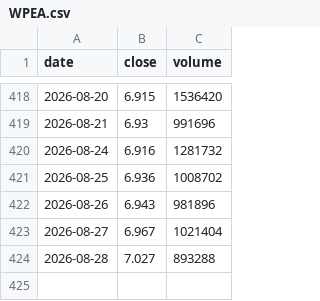
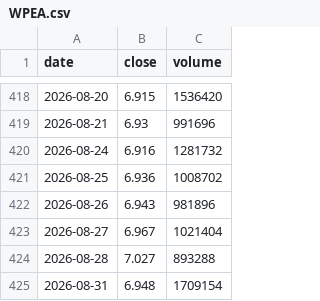
Before and after one commit to Michael-x-0/quant-pea-pipeline, a CSV file: data/WPEA.csv, drawn as a sheet; only a part is shown, gaps mark what is left out; the diff names each change by its address in the sheet, - before the commit and + after, or states it on an @@ line.

```diff
--- a/data/WPEA.csv
+++ b/data/WPEA.csv
+row 425: 2026-08-31 | 6.948 | 1709154
```
Also changed, not shown: data/DEFS.csv, data/EXA1.csv, 15 other files.
